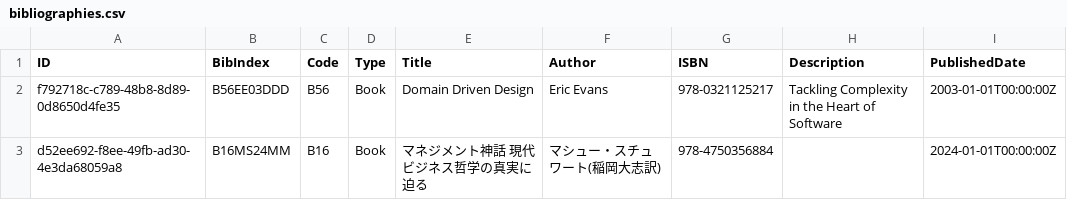
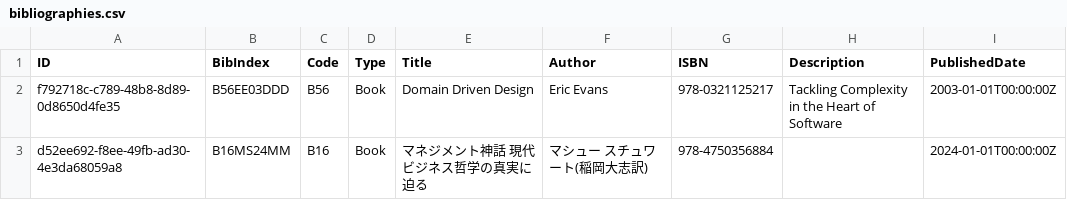
Before and after one commit to 2222-42/bibliography_log, a CSV file: data/bibliographies.csv, drawn as a sheet.

Commit message:
feat: Add `AuthorEn` and `TitleEn` to bibliography domain model, update `BibliographyID`, and refine CSV writing and test cleanup.

```diff
--- a/data/bibliographies.csv
+++ b/data/bibliographies.csv
@@ -2,2 +2,2 @@ ID,BibIndex,Code,Type,Title,Author,ISBN,Description,PublishedDate
 f792718c-c789-48b8-8d89-0d8650d4fe35,B56EE03DDD,B56,Book,Domain Driven Design,Eric Evans,978-0321125217,Tackling Complexity in the Heart of Software,2003-01-01T00:00:00Z
-d52ee692-f8ee-49fb-ad30-4e3da68059a8,B16MS24MM,B16,Book,マネジメント神話　現代ビジネス哲学の真実に迫る,マシュー・スチュワート(稲岡大志訳),978-4750356884,,2024-01-01T00:00:00Z
+d52ee692-f8ee-49fb-ad30-4e3da68059a8,B16MS24MM,B16,Book,マネジメント神話　現代ビジネス哲学の真実に迫る,マシュー スチュワート(稲岡大志訳),978-4750356884,,2024-01-01T00:00:00Z
```
Also changed, not shown: 3 other files.
